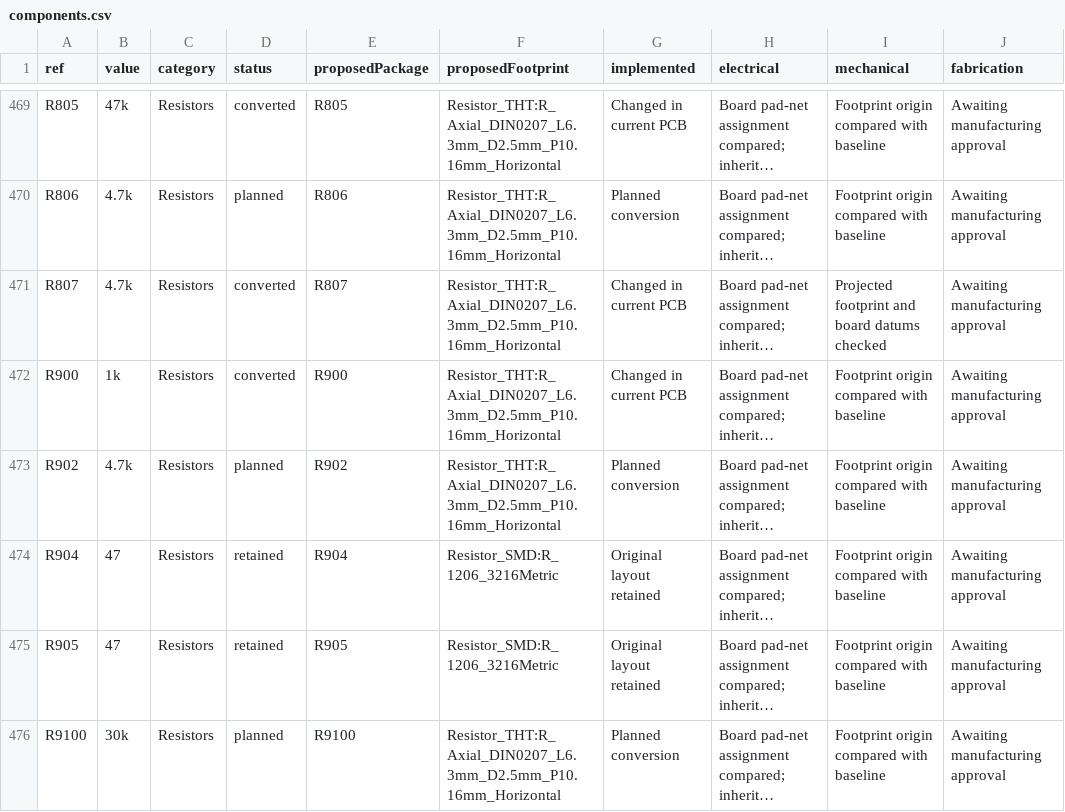
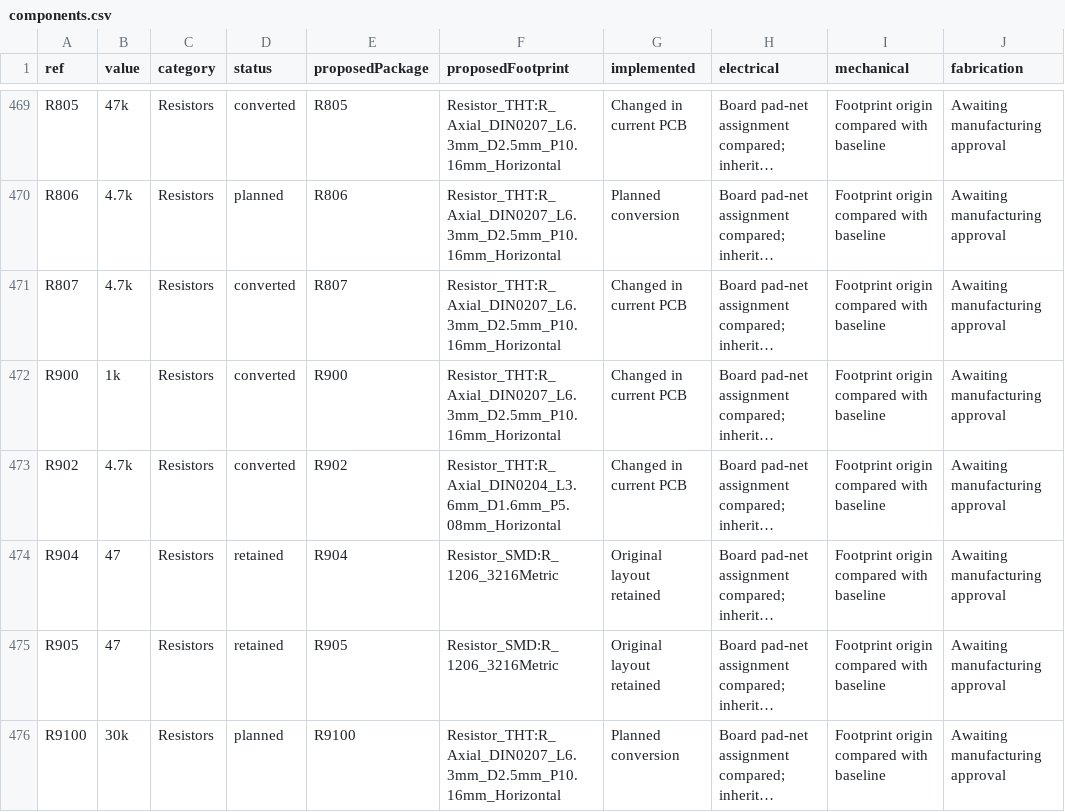
Before and after one commit to GregWinfield/Amiga-2000-EATX, a CSV file: reports/pcb-progress/components.csv, drawn as a sheet; only a part is shown, gaps mark what is left out; long unchanged cells end in …; the diff covers the shown part only; the diff names each change by its address in the sheet, - before the commit and + after, or states it on an @@ line.

```diff
--- a/reports/pcb-progress/components.csv
+++ b/reports/pcb-progress/components.csv
-I471 (mechanical): Projected footprint and board datums checked
+I471 (mechanical): Footprint origin compared with baseline
-D473 (status): planned
+D473 (status): converted
-F473 (proposedFootprint): Resistor_THT:R_Axial_DIN0207_L6.3mm_D2.5mm_P10.16mm_Horizontal
+F473 (proposedFootprint): Resistor_THT:R_Axial_DIN0204_L3.6mm_D1.6mm_P5.08mm_Horizontal
-G473 (implemented): Planned conversion
+G473 (implemented): Changed in current PCB
```
Also changed, not shown: 82 edited cells elsewhere in this file, 13 other files.
